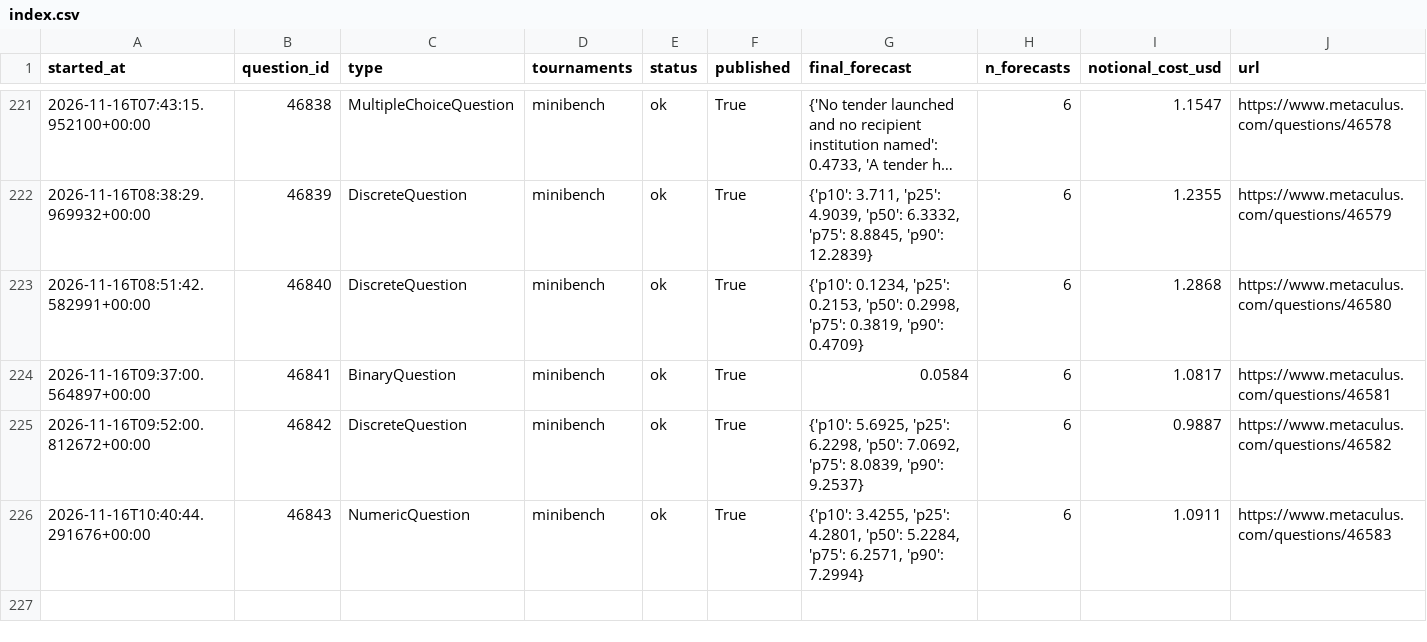
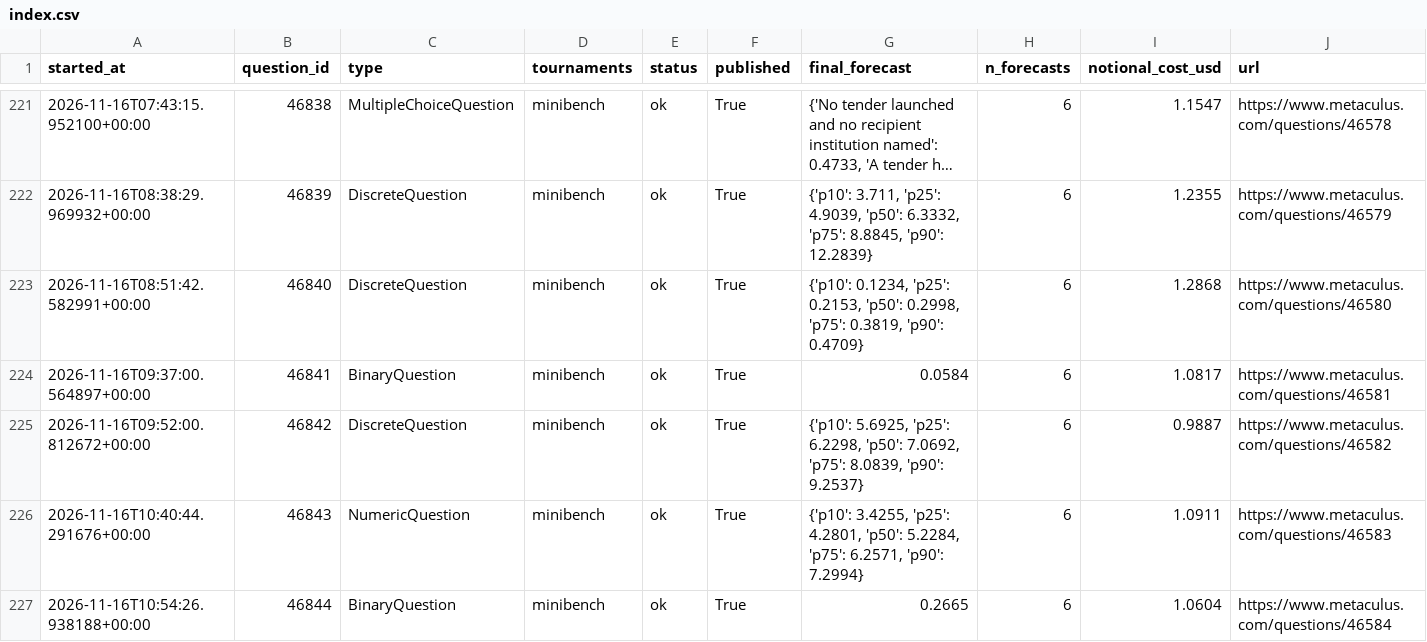
Before and after one commit to foggysteam/metaculus-bot, a CSV file: forecast_logs/index.csv, drawn as a sheet; only a part is shown, gaps mark what is left out; long unchanged cells end in …; the diff names each change by its address in the sheet, - before the commit and + after, or states it on an @@ line.

Commit message:
Forecast logs 2026-11-16T10:58Z

```diff
--- a/forecast_logs/index.csv
+++ b/forecast_logs/index.csv
+row 227: 2026-11-16T10:54:26.938188+00:00 | 46844 | BinaryQuestion | minibench | ok | True | 0.2665 | 6 | 1.0604 | https://www.metaculus.com/questions/46584
```
Also changed, not shown: 1 other file.
